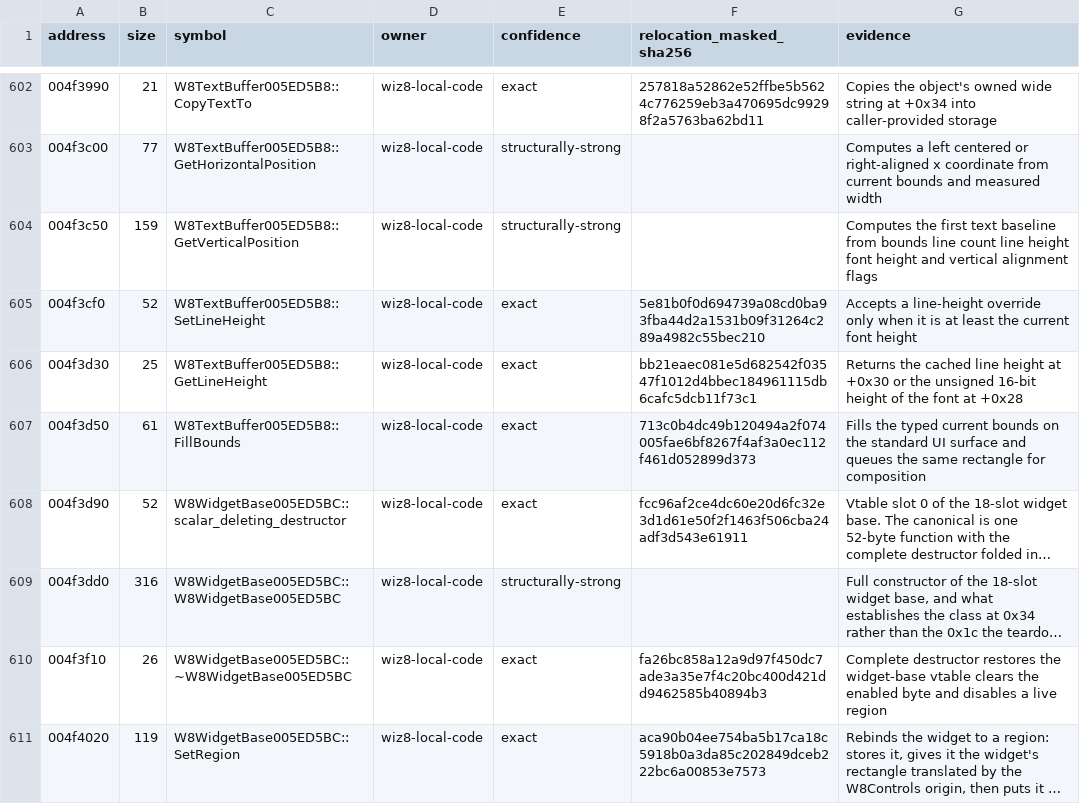
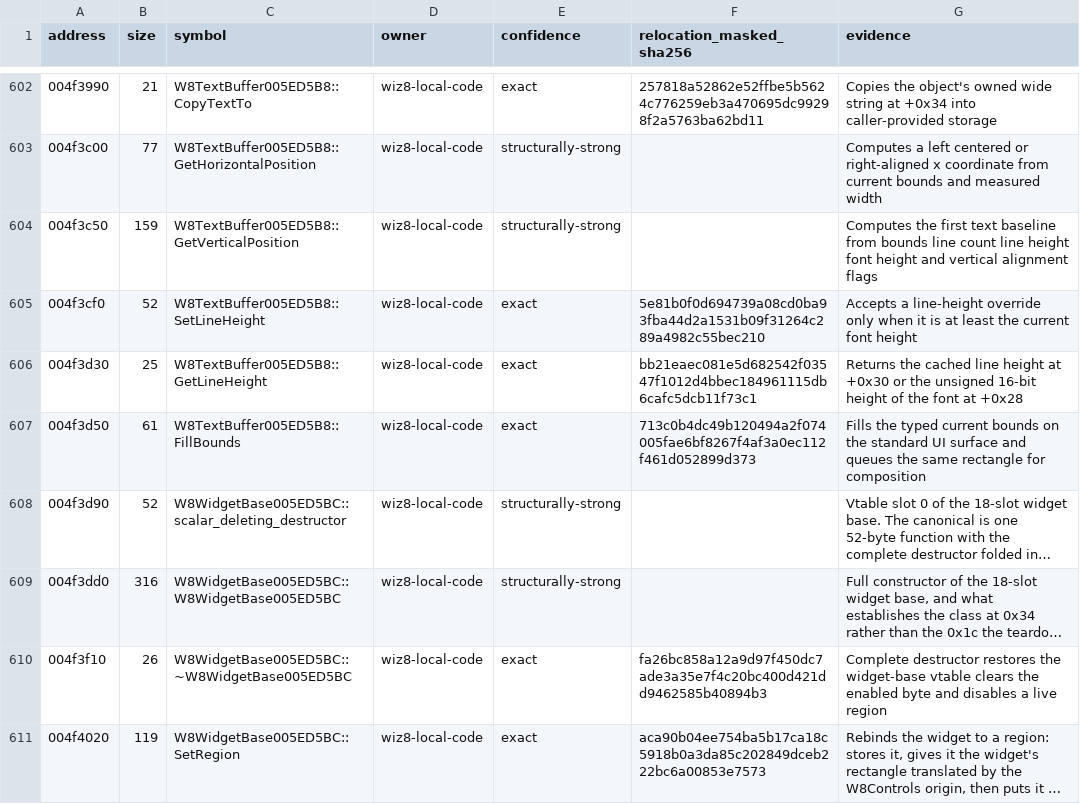
Before and after one commit to agluszak/wizardry-8-decomp, a CSV file: config/reccmp/wiz8-gameplay-boundaries.csv, drawn as a sheet; only a part is shown, gaps mark what is left out; long unchanged cells end in …; the diff names each change by its address in the sheet, - before the commit and + after, or states it on an @@ line.

```diff
--- a/config/reccmp/wiz8-gameplay-boundaries.csv
+++ b/config/reccmp/wiz8-gameplay-boundaries.csv
-E608 (confidence): exact
+E608 (confidence): structurally-strong
-F608 (relocation_masked_sha256): fcc96af2ce4dc60e20d6fc32e3d1d61e50f2f1463f506cba24adf3d543e61911
+F608 (relocation_masked_sha256): (empty)
```
Also changed, not shown: evidence/reviewed/wiz8/startup-spine.csv, 47 other files.
